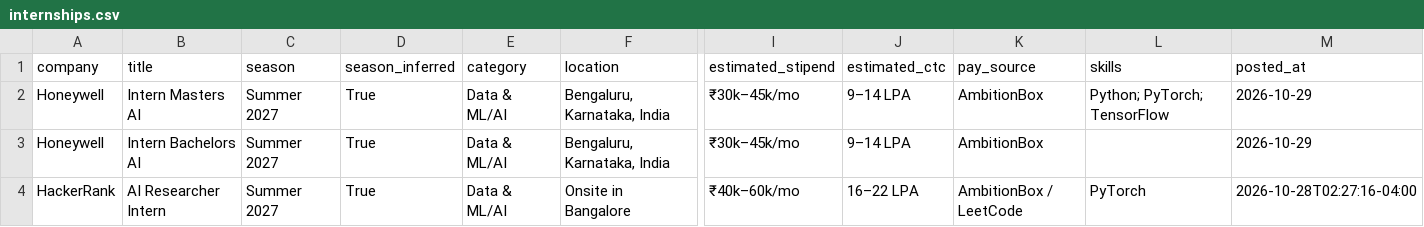
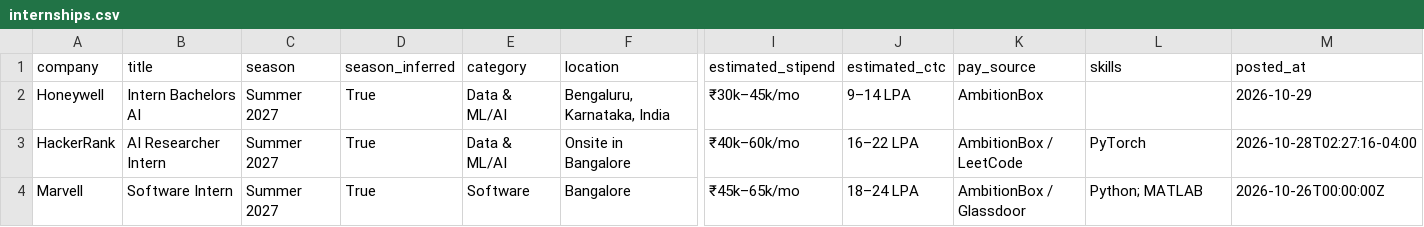
Before and after one commit to Rohan-droid7/internship-engine-india, a CSV file: data/internships.csv, drawn as a sheet; only a part is shown, gaps mark what is left out; the shorter side is filled out with more unchanged rows; rows hold the shown columns only; the diff names each change by its address in the sheet, - before the commit and + after, or states it on an @@ line.

```diff
--- a/data/internships.csv
+++ b/data/internships.csv
-row 2: Honeywell | Intern Masters AI | Summer 2027 | True | Data & ML/AI | Bengaluru, Karnataka, India | ₹30k–45k/mo | 9–14 LPA | AmbitionBox | Python; PyTorch; TensorFlow | 2026-10-29
```
Also changed, not shown: 12 other files.
